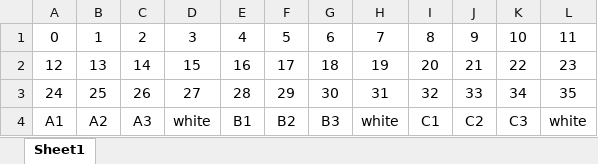
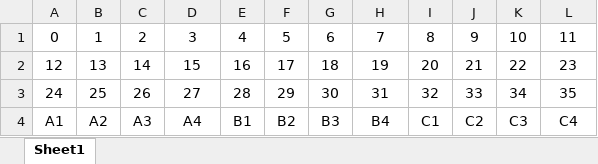
Before and after one commit to abhilasha-kumar/helping-behavior-game, an Excel workbook: helping-game/tableconfiguration.xlsx, sheet Sheet1, drawn as a sheet; values as stored, in another font and other column widths than the file's, no borders; the diff names each change by its address in the sheet, - before the commit and + after, or states it on an @@ line.

Commit message:
added drag-drop, changed layout+logic
to-do
- goal configuration ends game
- make some moves invalid in drag-drop
- shapes instead of light/dark

```diff
--- a/helping-game/tableconfiguration.xlsx (sheet Sheet1)
+++ b/helping-game/tableconfiguration.xlsx (sheet Sheet1)
-D4: white
+D4: A4
-H4: white
+H4: B4
-L4: white
+L4: C4
```
Also changed, not shown: 12 other files.
